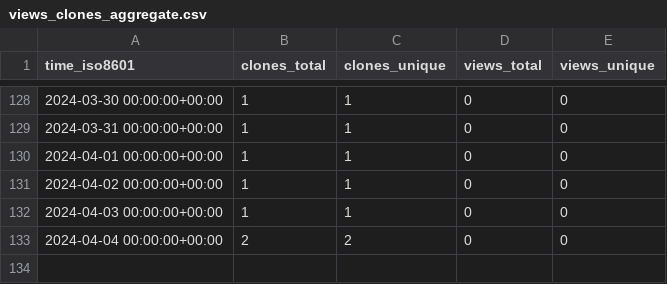
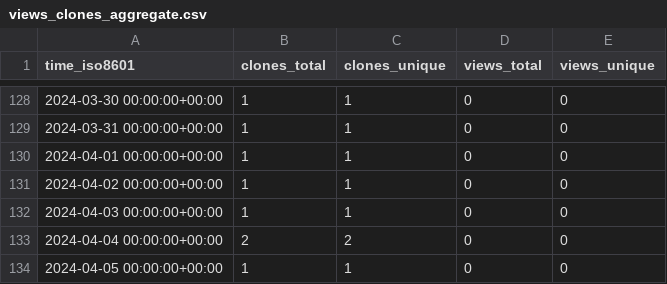
Before and after one commit to stablecaps/stablecaps_bashrc, a CSV file: stablecaps/stablecaps_bashrc/ghrs-data/views_clones_aggregate.csv, drawn as a sheet; only a part is shown, gaps mark what is left out; the diff names each change by its address in the sheet, - before the commit and + after, or states it on an @@ line.

```diff
--- a/stablecaps/stablecaps_bashrc/ghrs-data/views_clones_aggregate.csv
+++ b/stablecaps/stablecaps_bashrc/ghrs-data/views_clones_aggregate.csv
+row 134: 2024-04-05 00:00:00+00:00 | 1 | 1 | 0 | 0
```
Also changed, not shown: 1 other file.
